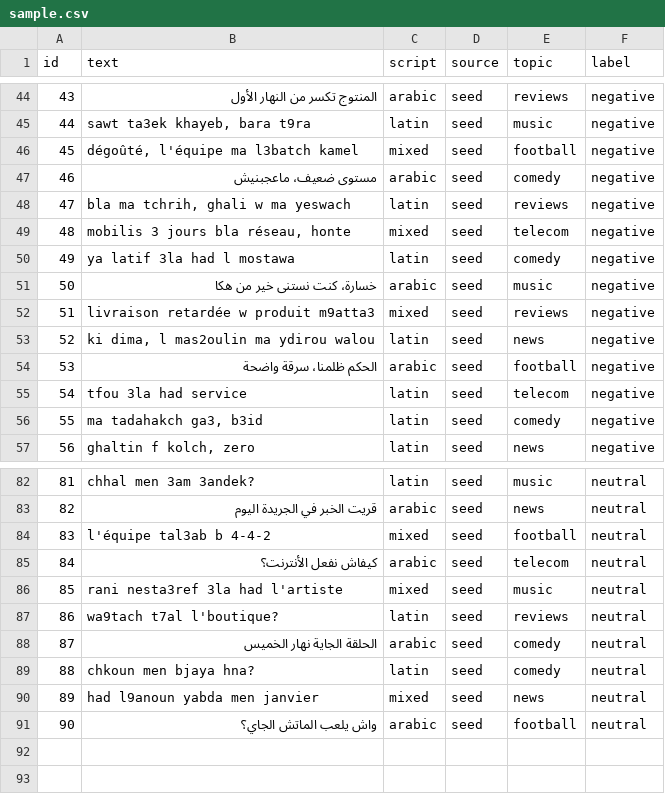
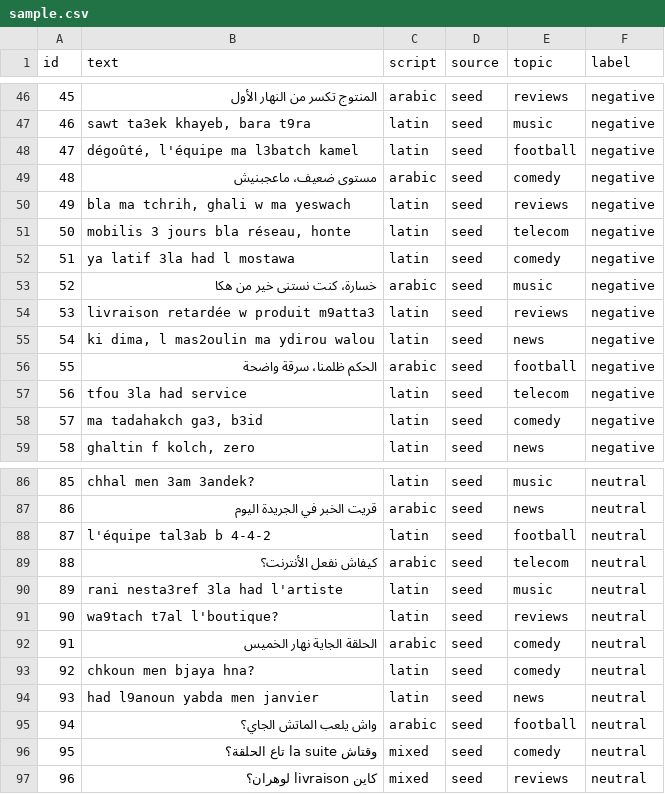
Before and after one commit to ORD1STAR/darija-sentiment-classifier, a CSV file: data/processed/sample.csv, drawn as a sheet; only a part is shown, gaps mark what is left out; addresses are those after the commit; the diff covers the shown part only; the diff names each change by its address in the sheet, - before the commit and + after, or states it on an @@ line.

Commit message:
feat(data): detect writing script of each comment
Co-authored-by: Nidhal Kissoum <86852879+nidhalom@users.noreply.github.com>

```diff
--- a/data/processed/sample.csv
+++ b/data/processed/sample.csv
@@ column A (id) renumbered between rows 34 and 95 @@
-C48 (script): mixed
+C48 (script): latin
-C51 (script): mixed
+C51 (script): latin
-C54 (script): mixed
+C54 (script): latin
-C88 (script): mixed
+C88 (script): latin
-C90 (script): mixed
+C90 (script): latin
-C94 (script): mixed
+C94 (script): latin
+row 96: 95 | وقتاش la suite تاع الحلقة؟ | mixed | seed | comedy | neutral
+row 97: 96 | كاين livraison لوهران؟ | mixed | seed | reviews | neutral
```
Also changed, not shown: 4 added rows and 24 edited cells elsewhere in this file, 6 other files.
